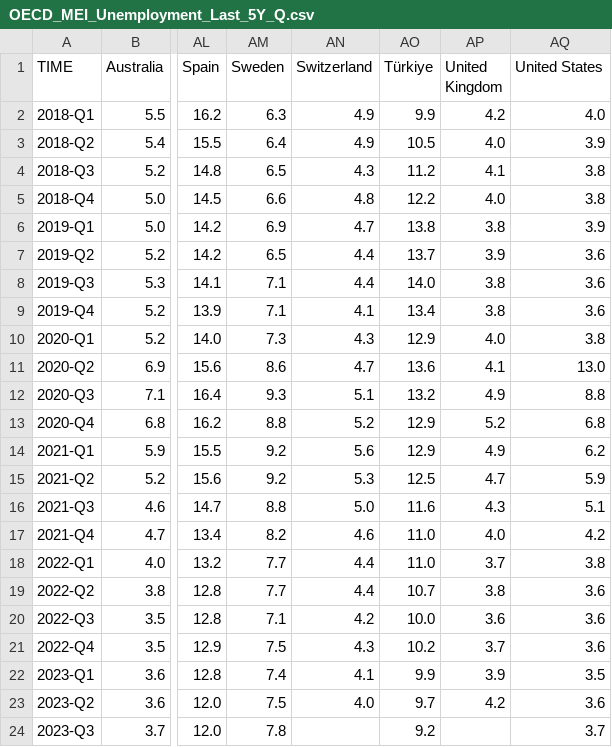
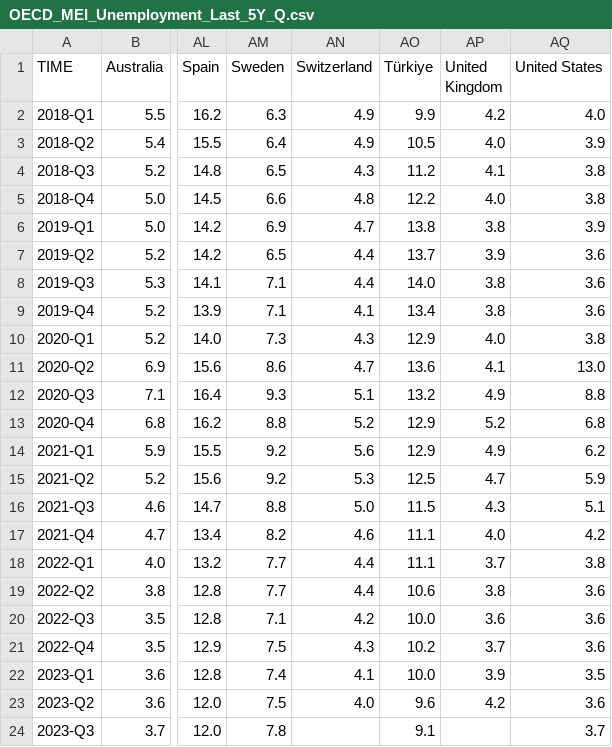
Before and after one commit to Qery-Data/Unemployment-OECD, a CSV file: data/OECD_MEI_Unemployment_Last_5Y_Q.csv, drawn as a sheet; only a part is shown, gaps mark what is left out; the diff names each change by its address in the sheet, - before the commit and + after, or states it on an @@ line.

```diff
--- a/data/OECD_MEI_Unemployment_Last_5Y_Q.csv
+++ b/data/OECD_MEI_Unemployment_Last_5Y_Q.csv
-AO16 (Türkiye): 11.6
+AO16 (Türkiye): 11.5
-AO17:AO18 (Türkiye): 11.0
+AO17:AO18 (Türkiye): 11.1
-AO19 (Türkiye): 10.7
+AO19 (Türkiye): 10.6
-AO22 (Türkiye): 9.9
+AO22 (Türkiye): 10.0
-AO23 (Türkiye): 9.7
+AO23 (Türkiye): 9.6
-AO24 (Türkiye): 9.2
+AO24 (Türkiye): 9.1
```
Also changed, not shown: data/OECD_MEI_Unemployment_Last_12M.csv, data/OECD_MEI_Unemployment_Last_5Y.csv, 1 other file.
